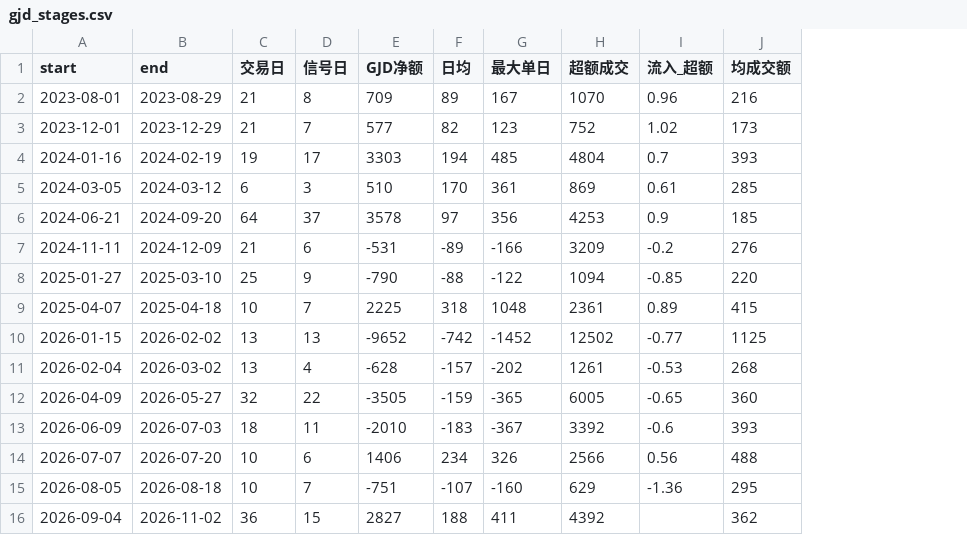
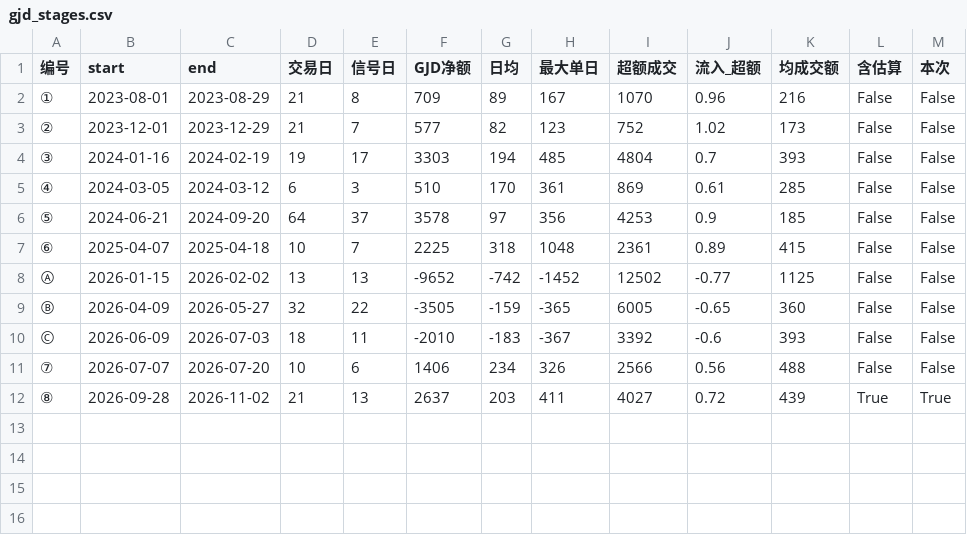
Before and after one commit to tomandjerry0176/rstudio1, a CSV file: Documents/A股情绪/gjd_analysis/gjd_stages.csv, drawn as a sheet; removed rows and columns are numbered as before the commit, all else as after; the diff names each change by its address in the sheet, - before the commit and + after, or states it on an @@ line.

```diff
--- a/Documents/A股情绪/gjd_analysis/gjd_stages.csv
+++ b/Documents/A股情绪/gjd_analysis/gjd_stages.csv
+column A (编号), rows 2-11: ① | ② | ③ | ④ | ⑤ | ⑥ | Ⓐ | Ⓑ | Ⓒ | ⑦
+column L (含估算), rows 2-11: all False
+column M (本次), rows 2-11: all False
-row 7: 2024-11-11 | 2024-12-09 | 21 | 6 | -531 | -89 | -166 | 3209 | -0.2 | 276
-row 8: 2025-01-27 | 2025-03-10 | 25 | 9 | -790 | -88 | -122 | 1094 | -0.85 | 220
-row 11: 2026-02-04 | 2026-03-02 | 13 | 4 | -628 | -157 | -202 | 1261 | -0.53 | 268
-row 15: 2026-08-05 | 2026-08-18 | 10 | 7 | -751 | -107 | -160 | 629 | -1.36 | 295
-row 16: 2026-09-04 | 2026-11-02 | 36 | 15 | 2827 | 188 | 411 | 4392 |  | 362
+row 12: ⑧ | 2026-09-28 | 2026-11-02 | 21 | 13 | 2637 | 203 | 411 | 4027 | 0.72 | 439 | True | True
```
Also changed, not shown: Documents/A股情绪/gjd_analysis/gjd_daily.csv, 4 other files.
